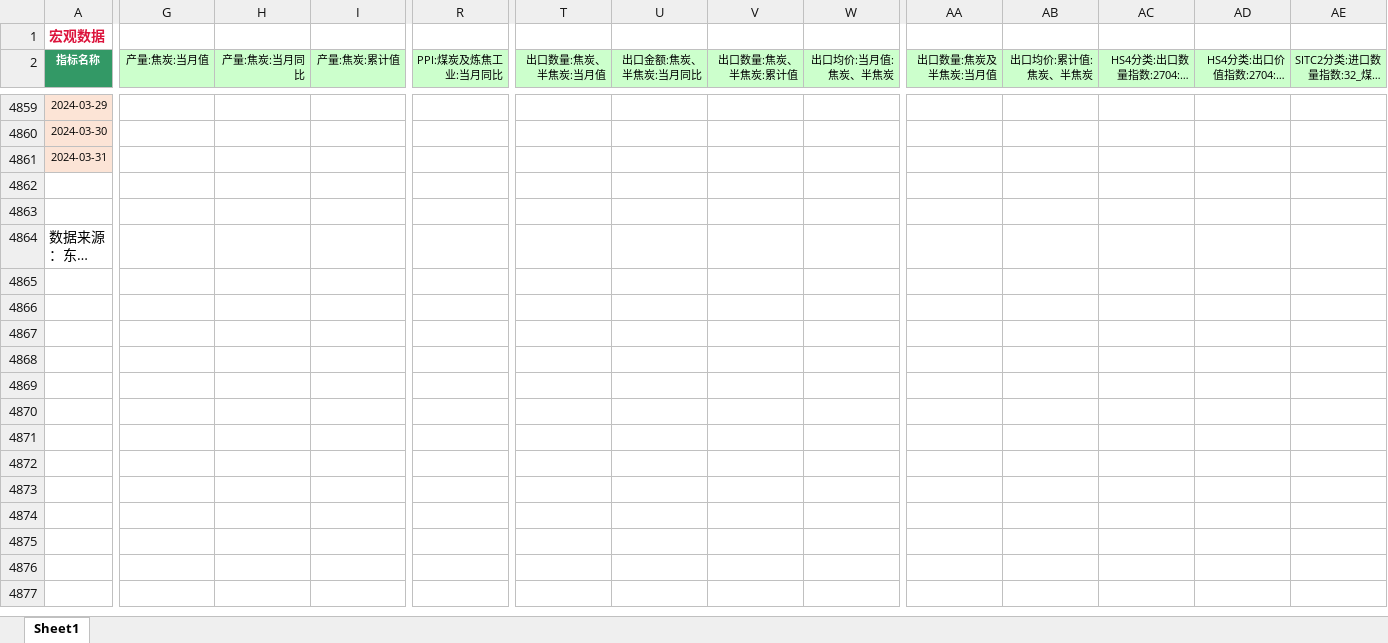
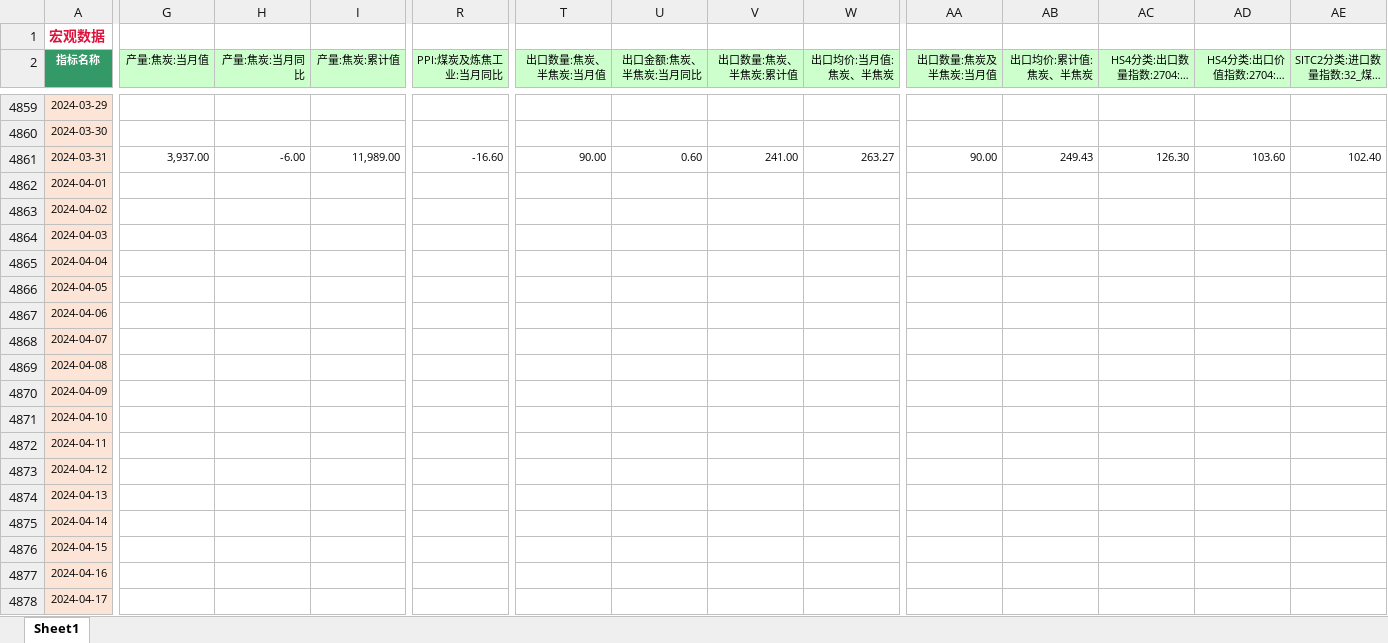
Before and after one commit to Howard-66/futures_nexus, an Excel workbook: black_metals/data/焦炭经济数据.xlsx, sheet Sheet1, drawn as a sheet; only a part is shown, gaps mark what is left out; the shorter side is filled out with more unchanged rows; long unchanged cells end in …; values as stored, in another font and other column widths than the file's, no borders; rows hold the shown columns only; the diff covers the shown part only; the diff names each change by its address in the sheet, - before the commit and + after, or states it on an @@ line.

```diff
--- a/black_metals/data/焦炭经济数据.xlsx (sheet Sheet1)
+++ b/black_metals/data/焦炭经济数据.xlsx (sheet Sheet1)
-G4861 (产量:焦炭:当月值): (empty)
+G4861 (产量:焦炭:当月值): 3,937.00
-H4861 (产量:焦炭:当月同比): (empty)
+H4861 (产量:焦炭:当月同比): -6.00
-I4861 (产量:焦炭:累计值): (empty)
+I4861 (产量:焦炭:累计值): 11,989.00
-R4861 (PPI:煤炭及炼焦工业:当月同比): (empty)
+R4861 (PPI:煤炭及炼焦工业:当月同比): -16.60
-T4861 (出口数量:焦炭、半焦炭:当月值): (empty)
+T4861 (出口数量:焦炭、半焦炭:当月值): 90.00
-U4861 (出口金额:焦炭、半焦炭:当月同比): (empty)
+U4861 (出口金额:焦炭、半焦炭:当月同比): 0.60
-V4861 (出口数量:焦炭、半焦炭:累计值): (empty)
+V4861 (出口数量:焦炭、半焦炭:累计值): 241.00
-W4861 (出口均价:当月值:焦炭、半焦炭): (empty)
+W4861 (出口均价:当月值:焦炭、半焦炭): 263.27
-AA4861 (出口数量:焦炭及半焦炭:当月值): (empty)
+AA4861 (出口数量:焦炭及半焦炭:当月值): 90.00
-AB4861 (出口均价:累计值:焦炭、半焦炭): (empty)
+AB4861 (出口均价:累计值:焦炭、半焦炭): 249.43
-AC4861: (empty)
+AC4861: 126.30
-AD4861: (empty)
+AD4861: 103.60
-AE4861 (SITC2分类:进口数量指数:32_煤、焦炭及煤砖): (empty)
+AE4861 (SITC2分类:进口数量指数:32_煤、焦炭及煤砖): 102.40
+row 4862: 2024-04-01
+row 4863: 2024-04-02
+row 4864: 2024-04-03
+row 4865: 2024-04-04
+row 4866: 2024-04-05
+row 4867: 2024-04-06
+row 4868: 2024-04-07
+row 4869: 2024-04-08
+row 4870: 2024-04-09
+row 4871: 2024-04-10
+row 4872: 2024-04-11
+row 4873: 2024-04-12
+row 4874: 2024-04-13
+row 4875: 2024-04-14
+row 4876: 2024-04-15
+row 4877: 2024-04-16
+row 4878: 2024-04-17
```
Also changed, not shown: 11 added rows and 142 edited cells elsewhere in this sheet, black_metals/data/不锈钢经济数据.xlsx, black_metals/data/热卷经济数据.xlsx, 6 other files.
